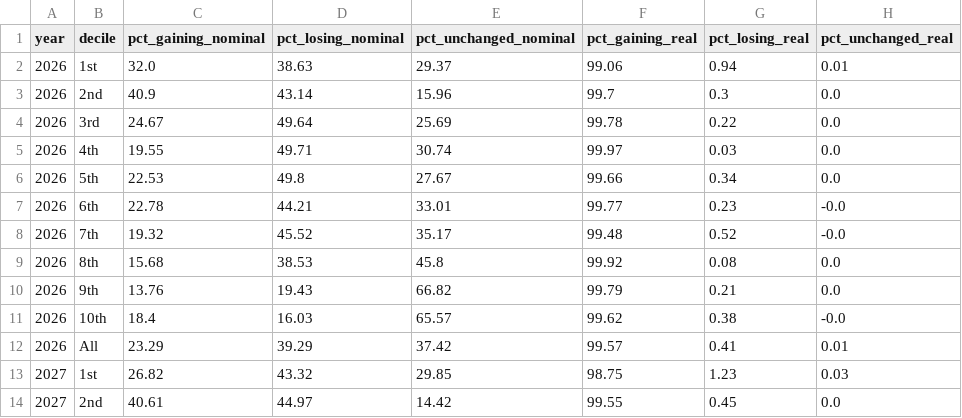
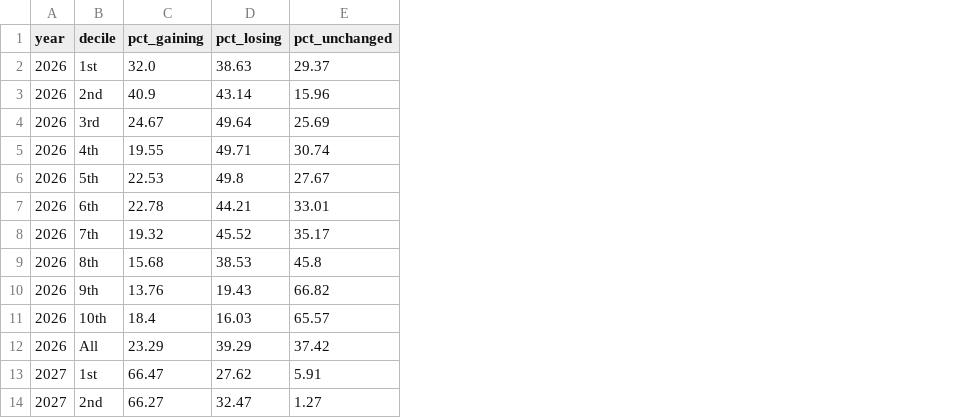
Before and after one commit to PolicyEngine/uk-spring-statement-2026, a CSV file: public/data/winners_losers.csv, drawn as a sheet; only a part is shown; removed rows and columns are numbered as before the commit, all else as after; the diff names each change by its address in the sheet, - before the commit and + after, or states it on an @@ line.

```diff
--- a/public/data/winners_losers.csv
+++ b/public/data/winners_losers.csv
-column C (pct_gaining_nominal), rows 2-14: 32.0 | 40.9 | 24.67 | 19.55 | 22.53 | 22.78 | 19.32 | 15.68 | 13.76 | 18.4 | 23.29 | 26.82 | 40.61
-column D (pct_losing_nominal), rows 2-14: 38.63 | 43.14 | 49.64 | 49.71 | 49.8 | 44.21 | 45.52 | 38.53 | 19.43 | 16.03 | 39.29 | 43.32 | 44.97
-column E (pct_unchanged_nominal), rows 2-14: 29.37 | 15.96 | 25.69 | 30.74 | 27.67 | 33.01 | 35.17 | 45.8 | 66.82 | 65.57 | 37.42 | 29.85 | 14.42
-column F (pct_gaining_real), rows 2-14: 99.06 | 99.7 | 99.78 | 99.97 | 99.66 | 99.77 | 99.48 | 99.92 | 99.79 | 99.62 | 99.57 | 98.75 | 99.55
-column G (pct_losing_real), rows 2-14: 0.94 | 0.3 | 0.22 | 0.03 | 0.34 | 0.23 | 0.52 | 0.08 | 0.21 | 0.38 | 0.41 | 1.23 | 0.45
-column H (pct_unchanged_real), rows 2-14: 0.01 | 0.0 | 0.0 | 0.0 | 0.0 | -0.0 | -0.0 | 0.0 | 0.0 | -0.0 | 0.01 | 0.03 | 0.0
+column C (pct_gaining), rows 2-14: 32.0 | 40.9 | 24.67 | 19.55 | 22.53 | 22.78 | 19.32 | 15.68 | 13.76 | 18.4 | 23.29 | 66.47 | 66.27
+column D (pct_losing), rows 2-14: 38.63 | 43.14 | 49.64 | 49.71 | 49.8 | 44.21 | 45.52 | 38.53 | 19.43 | 16.03 | 39.29 | 27.62 | 32.47
+column E (pct_unchanged), rows 2-14: 29.37 | 15.96 | 25.69 | 30.74 | 27.67 | 33.01 | 35.17 | 45.8 | 66.82 | 65.57 | 37.42 | 5.91 | 1.27
```
Also changed, not shown: public/data/detailed_budgetary_impact.csv, public/data/distributional_impact.csv, 10 other files.
